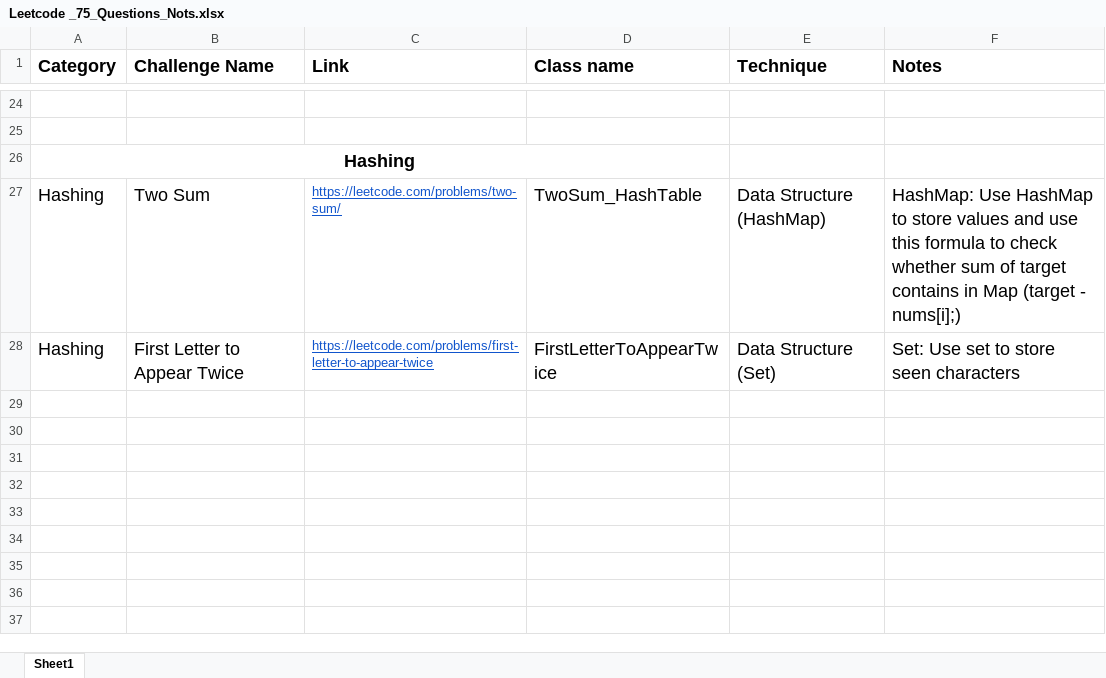
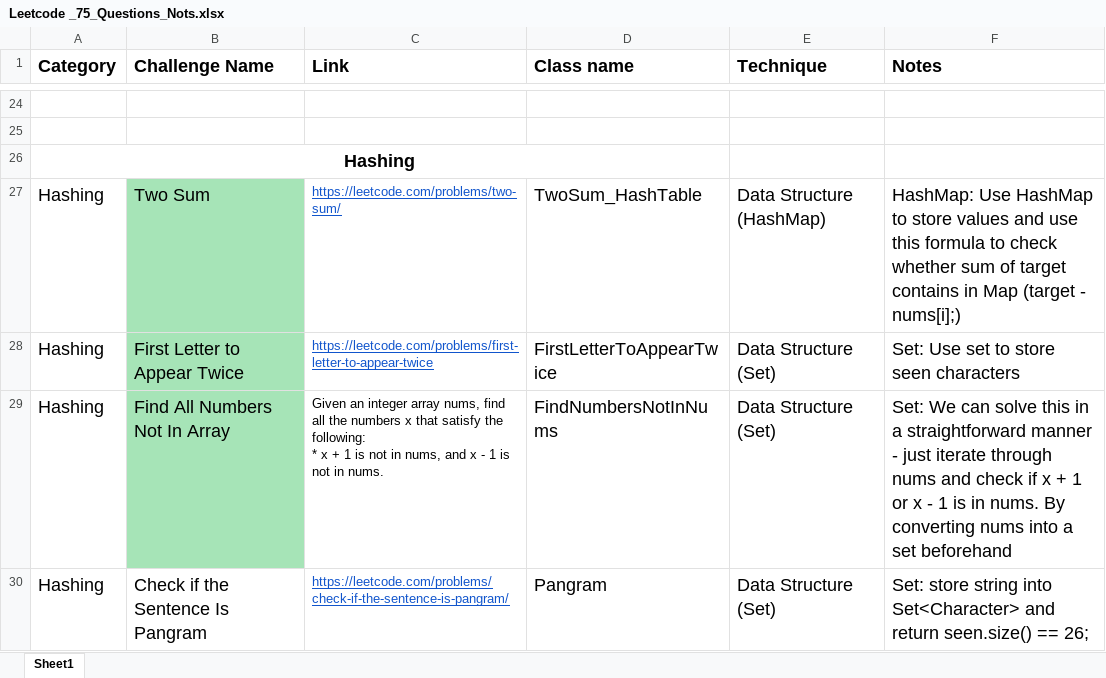
Before and after one commit to kamalhashi/leet-code, an Excel workbook: src/main/java/org/code/challenges/leetcode/Leetcode _75_Questions_Nots.xlsx, sheet Sheet1, drawn as a sheet; only a part is shown, gaps mark what is left out; values as stored, in another font and other column widths than the file's, no borders; ↵ is a line break in a cell; the diff names each change by its address in the sheet, - before the commit and + after, or states it on an @@ line.

Commit message:
added Pangram check

```diff
--- a/src/main/java/org/code/challenges/leetcode/Leetcode _75_Questions_Nots.xlsx (sheet Sheet1)
+++ b/src/main/java/org/code/challenges/leetcode/Leetcode _75_Questions_Nots.xlsx (sheet Sheet1)
-B27:B28 fill: none
+B27:B28 fill: #A6E4B7
+row 29: Hashing | Find All Numbers Not In Array | Given an integer array nums, find all the numbers x that satisfy the following: ↵ * x + 1 is not in nums, and x - 1 is not in nums. | FindNumbersNotInNums | Data Structure (Set) | Set: We can solve this in a straightforward manner - just iterate through nums and check if x + 1 or x - 1 is in nums. By converting nums into a set beforehand
+row 30: Hashing | Check if the Sentence Is Pangram | https://leetcode.com/problems/check-if-the-sentence-is-pangram/ | Pangram | Data Structure (Set) | Set: store string into Set<Character> and return seen.size() == 26;
```
Also changed, not shown: 2 other files.
